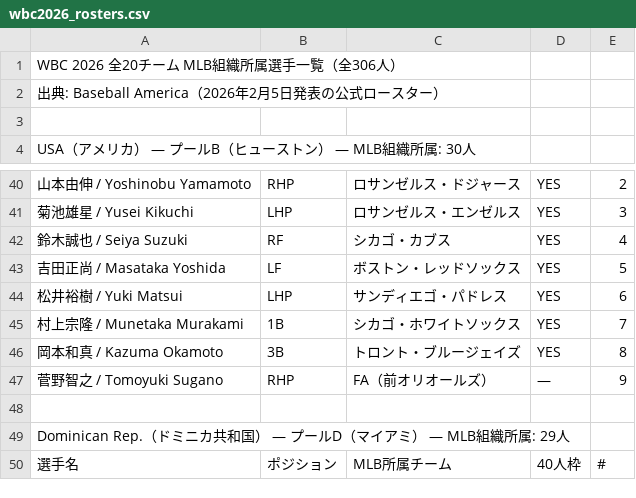
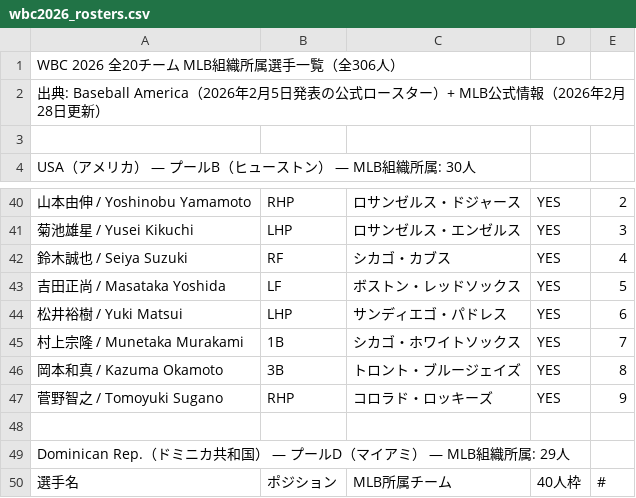
Before and after one commit to yasumorishima/wbc-scouting, a CSV file: data/wbc2026_rosters.csv, drawn as a sheet; only a part is shown, gaps mark what is left out; the diff names each change by its address in the sheet, - before the commit and + after, or states it on an @@ line.

```diff
--- a/data/wbc2026_rosters.csv
+++ b/data/wbc2026_rosters.csv
-A2: …スター）
+A2: …スター）+ MLB公式情報（2026年2月28日更新）
-C47: FA（前オリオールズ）
+C47: コロラド・ロッキーズ
-D47: —
+D47: YES
```
